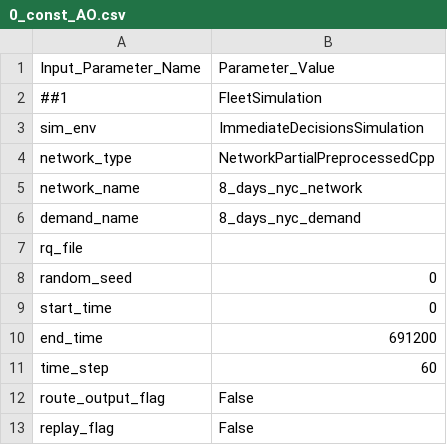
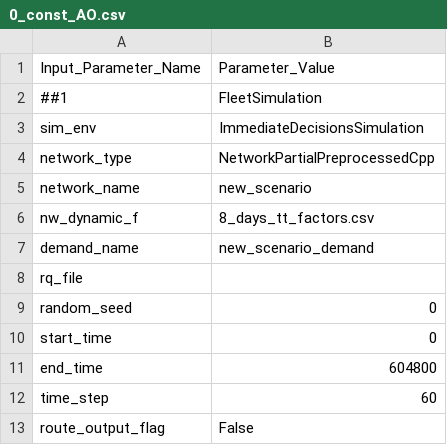
Before and after one commit to dogayasa/FleetPy, a CSV file: studies/AutonomousOnly/scenarios/0_const_AO.csv, drawn as a sheet; only a part is shown; the shorter side is filled out with more unchanged rows.

Commit message:
autonomous scenario

```diff
--- a/studies/AutonomousOnly/scenarios/0_const_AO.csv
+++ b/studies/AutonomousOnly/scenarios/0_const_AO.csv
@@ -4,4 +4,5 @@ sim_env,ImmediateDecisionsSimulation
 network_type,NetworkPartialPreprocessedCpp
-network_name,8_days_nyc_network
-demand_name,8_days_nyc_demand
+network_name,new_scenario
+nw_dynamic_f,8_days_tt_factors.csv
+demand_name,new_scenario_demand
 rq_file,
@@ -9,3 +10,3 @@ random_seed,0
 start_time,0
-end_time,691200
+end_time,604800
 time_step,60
```
Also changed, not shown: 2 other files.
